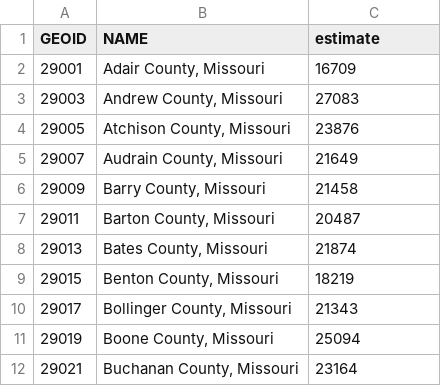
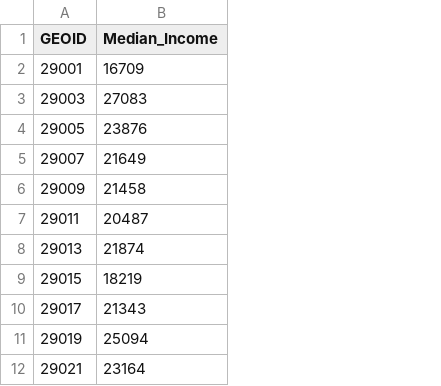
Before and after one commit to Nick-Chap/Chapman-Fall-2019-Sociology-Capstone, a CSV file: data/clean/MO_Income_Clean.csv, drawn as a sheet; only a part is shown; removed rows and columns are numbered as before the commit, all else as after; the diff names each change by its address in the sheet, - before the commit and + after, or states it on an @@ line.

```diff
--- a/data/clean/MO_Income_Clean.csv
+++ b/data/clean/MO_Income_Clean.csv
-column B (NAME), rows 2-12: Adair County, Missouri | Andrew County, Missouri | Atchison County, Missouri | Audrain County, Missouri | Barry County, Missouri | Barton County, Missouri | Bates County, Missouri | Benton County, Missouri | Bollinger County, Missouri | Boone County, Missouri | Buchanan County, Missouri
-B1: estimate
+B1: Median_Income
```
Also changed, not shown: data/clean/County_Rankings_Clean.csv, data/clean/Heart_Attack_Clean.csv, 7 other files.
